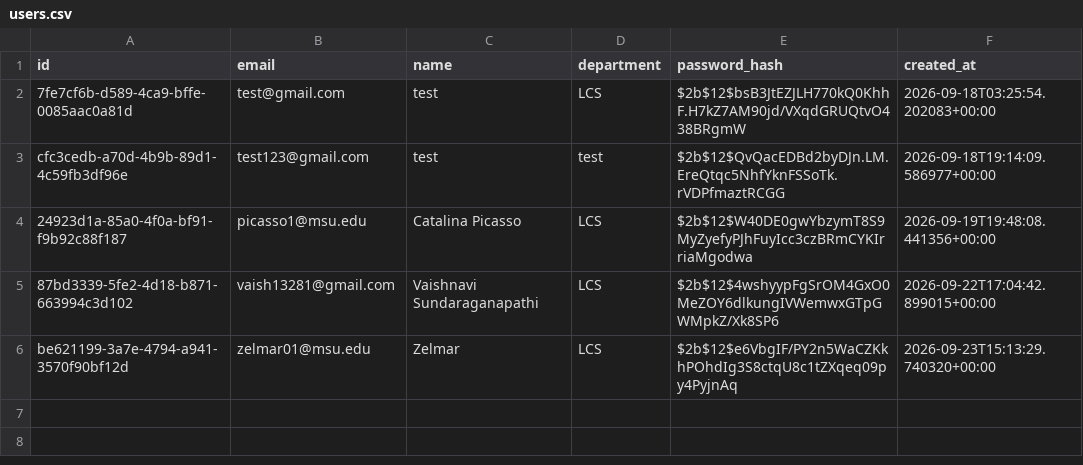
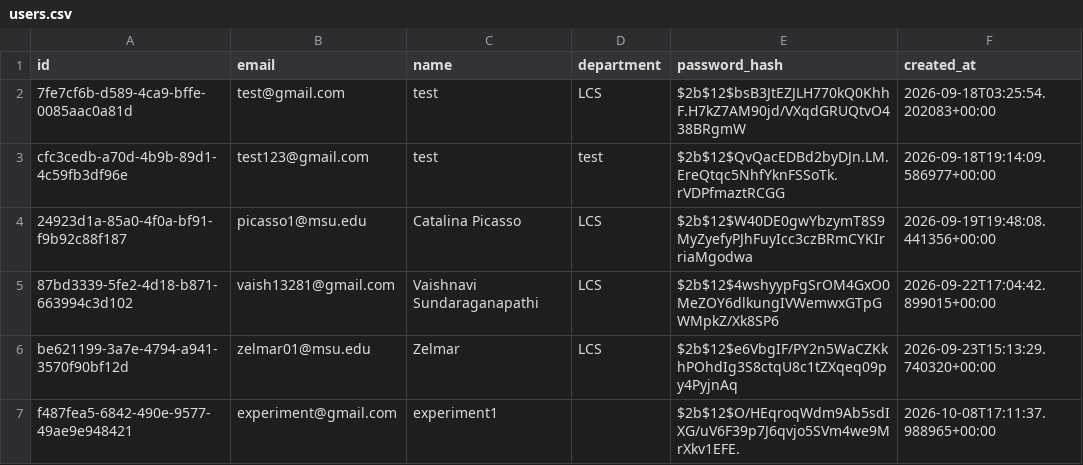
Before and after one commit to ZelmarR/bird_counter_data, a CSV file: users.csv, drawn as a sheet; the diff names each change by its address in the sheet, - before the commit and + after, or states it on an @@ line.

Commit message:
Update users

```diff
--- a/users.csv
+++ b/users.csv
+row 7: f487fea5-6842-490e-9577-49ae9e948421 | experiment@gmail.com | experiment1 |  | $2b$12$O/HEqroqWdm9Ab5sdIXG/uV6F39p7J6qvjo5SVm4we9MrXkv1EFE. | 2026-10-08T17:11:37.988965+00:00
```
